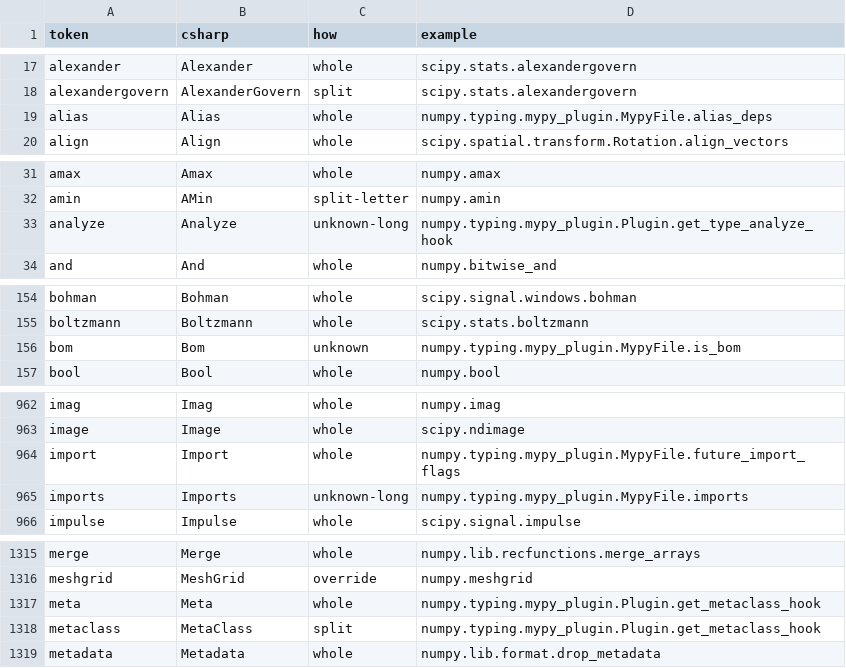
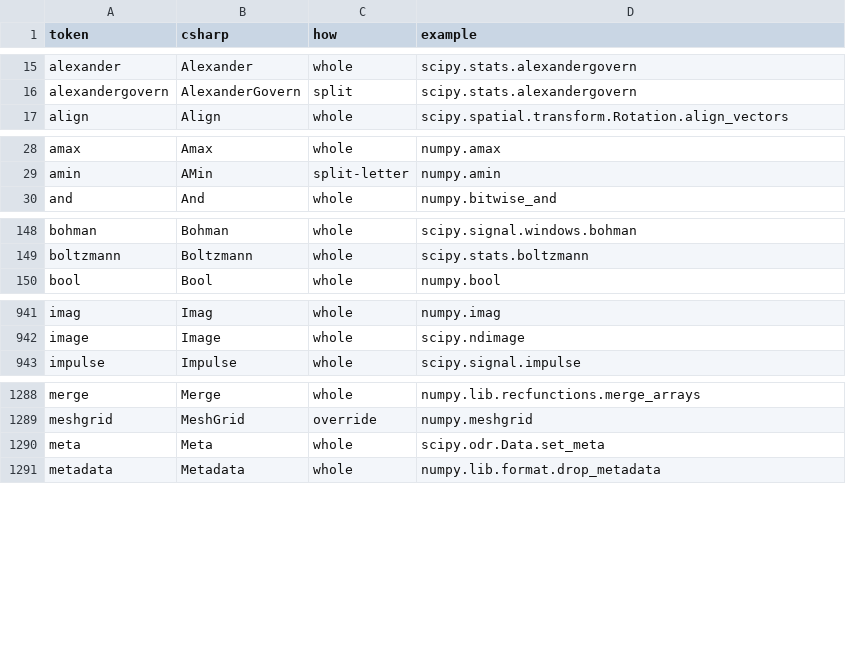
Before and after one commit to artemus-tech/dot_saxs, a CSV file: tools/names/tokens.csv, drawn as a sheet; only a part is shown, gaps mark what is left out; the diff covers the shown part only.

```diff
--- a/tools/names/tokens.csv
+++ b/tools/names/tokens.csv
@@ -18,3 +16,2 @@ alexander,Alexander,whole,scipy.stats.alexandergovern
 alexandergovern,AlexanderGovern,split,scipy.stats.alexandergovern
-alias,Alias,whole,numpy.typing.mypy_plugin.MypyFile.alias_deps
 align,Align,whole,scipy.spatial.transform.Rotation.align_vectors
@@ -32,3 +29,2 @@ amax,Amax,whole,numpy.amax
 amin,AMin,split-letter,numpy.amin
-analyze,Analyze,unknown-long,numpy.typing.mypy_plugin.Plugin.get_type_analyze_hook
 and,And,whole,numpy.bitwise_and
@@ -155,3 +149,2 @@ bohman,Bohman,whole,scipy.signal.windows.bohman
 boltzmann,Boltzmann,whole,scipy.stats.boltzmann
-bom,Bom,unknown,numpy.typing.mypy_plugin.MypyFile.is_bom
 bool,Bool,whole,numpy.bool
@@ -963,4 +942,2 @@ imag,Imag,whole,numpy.imag
 image,Image,whole,scipy.ndimage
-import,Import,whole,numpy.typing.mypy_plugin.MypyFile.future_import_flags
-imports,Imports,unknown-long,numpy.typing.mypy_plugin.MypyFile.imports
 impulse,Impulse,whole,scipy.signal.impulse
@@ -1316,4 +1289,3 @@ merge,Merge,whole,numpy.lib.recfunctions.merge_arrays
 meshgrid,MeshGrid,override,numpy.meshgrid
-meta,Meta,whole,numpy.typing.mypy_plugin.Plugin.get_metaclass_hook
-metaclass,MetaClass,split,numpy.typing.mypy_plugin.Plugin.get_metaclass_hook
+meta,Meta,whole,scipy.odr.Data.set_meta
 metadata,Metadata,whole,numpy.lib.format.drop_metadata
```
Also changed, not shown: 38 removed rows and 2 edited cells elsewhere in this file, 1 other file.
